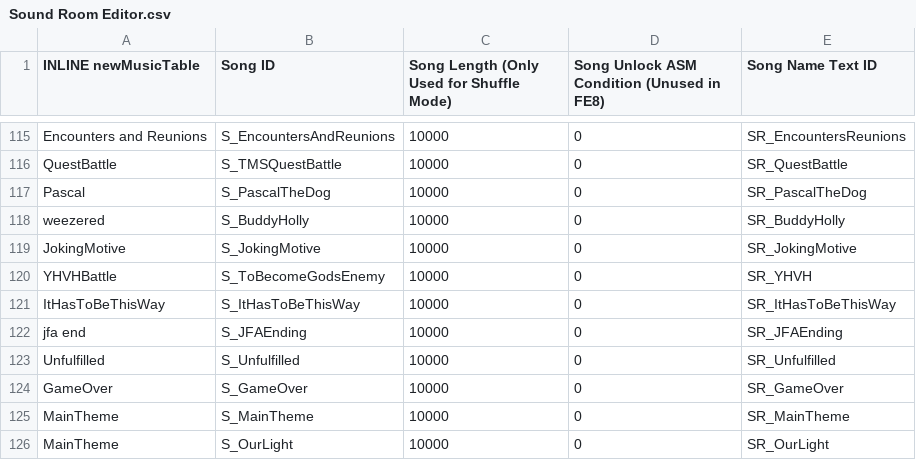
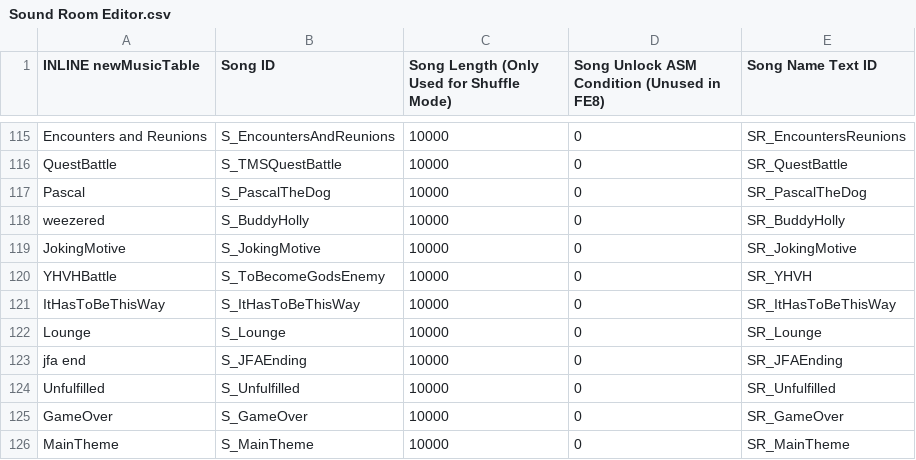
Before and after one commit to Retina1/TMGC_Buildfiles, a CSV file: Tables/NightmareModules/Misc/Sound Room Editor.csv, drawn as a sheet; only a part is shown, gaps mark what is left out; the shorter side is filled out with more unchanged rows.

```diff
--- a/Tables/NightmareModules/Misc/Sound Room Editor.csv
+++ b/Tables/NightmareModules/Misc/Sound Room Editor.csv
@@ -121,2 +121,3 @@ YHVHBattle,S_ToBecomeGodsEnemy,10000,0,SR_YHVH
 ItHasToBeThisWay,S_ItHasToBeThisWay,10000,0,SR_ItHasToBeThisWay
+Lounge,S_Lounge,10000,0,SR_Lounge
 jfa end,S_JFAEnding,10000,0,SR_JFAEnding
```
Also changed, not shown: Tables/NightmareModules/CharactersClasses/ClassTable.csv, 20 other files.
